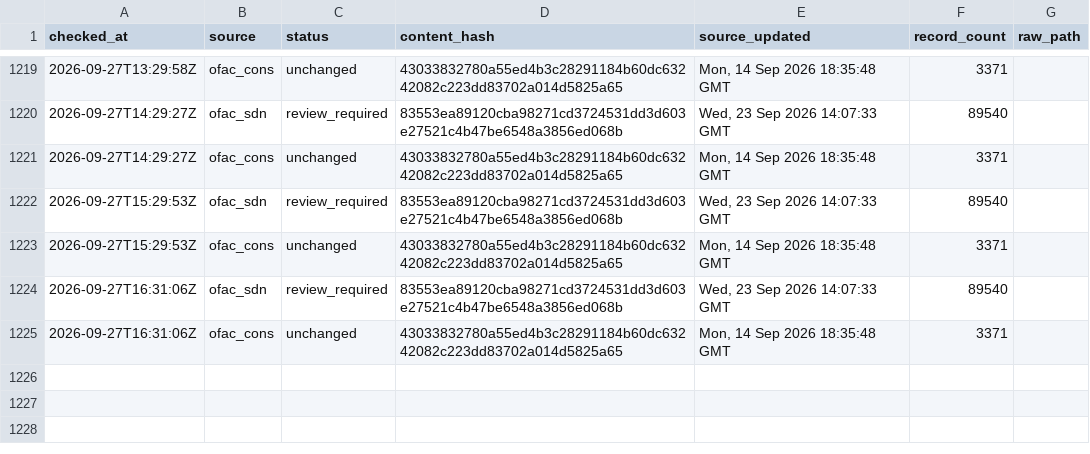
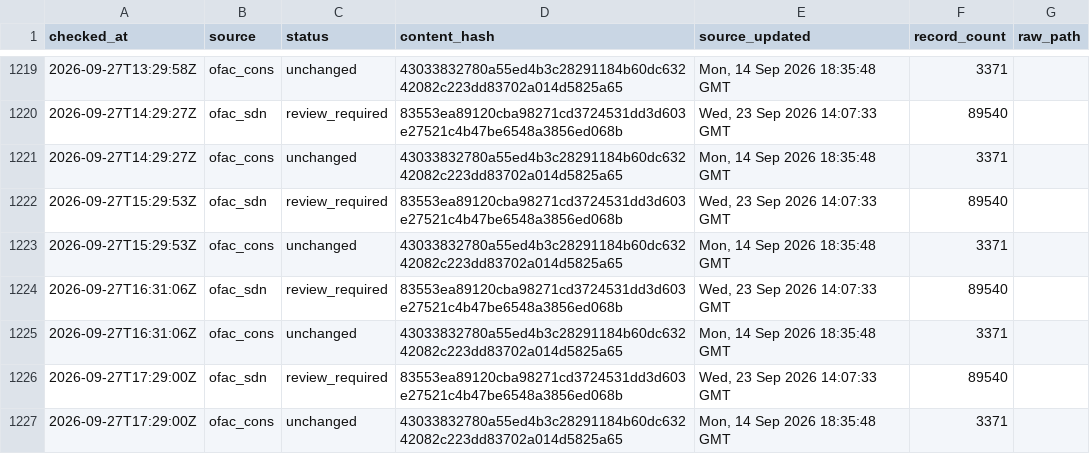
Before and after one commit to kenmizuno-cpu/sanctions-watch, a CSV file: data/heartbeat/2026-09.csv, drawn as a sheet; only a part is shown, gaps mark what is left out.

```diff
--- a/data/heartbeat/2026-09.csv
+++ b/data/heartbeat/2026-09.csv
@@ -1225 +1225,3 @@ checked_at,source,status,content_hash,source_updated,record_count,raw_path
 2026-09-27T16:31:06Z,ofac_cons,unchanged,43033832780a55ed4b3c28291184b60dc63242082c223dd83702a014d5825a65,"Mon, 14 Sep 2026 18:35:48 GMT",3371,
+2026-09-27T17:29:00Z,ofac_sdn,review_required,83553ea89120cba98271cd3724531dd3d603e27521c4b47be6548a3856ed068b,"Wed, 23 Sep 2026 14:07:33 GMT",89540,
+2026-09-27T17:29:00Z,ofac_cons,unchanged,43033832780a55ed4b3c28291184b60dc63242082c223dd83702a014d5825a65,"Mon, 14 Sep 2026 18:35:48 GMT",3371,
```
Also changed, not shown: data/dashboard/status.csv, data/source_audit/2026-09.csv.
